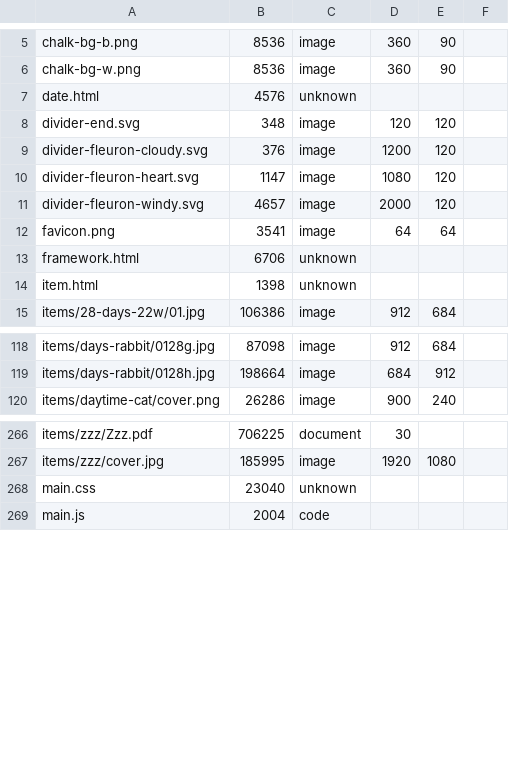
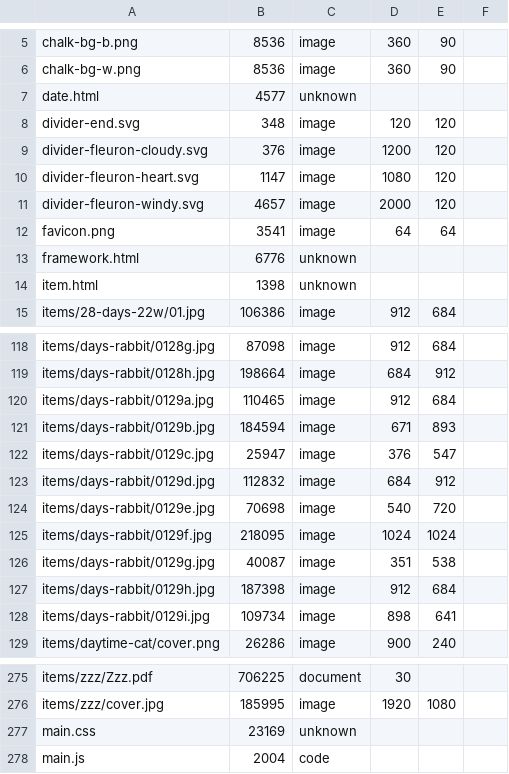
Before and after one commit to ayuusweetfish/caisse, a TSV file: misc/stat/database.tsv, drawn as a sheet; only a part is shown, gaps mark what is left out.

Commit message:
Update days-rabbit page content

```diff
--- a/misc/stat/database.tsv
+++ b/misc/stat/database.tsv
@@ -6,3 +6,3 @@ chalk-bg-b.png	8536	image	360	90
 chalk-bg-w.png	8536	image	360	90
-date.html	4576	unknown
+date.html	4577	unknown
 divider-end.svg	348	image	120	120
@@ -12,3 +12,3 @@ divider-fleuron-windy.svg	4657	image	2000	120
 favicon.png	3541	image	64	64
-framework.html	6706	unknown
+framework.html	6776	unknown
 item.html	1398	unknown
@@ -119,2 +119,11 @@ items/days-rabbit/0128g.jpg	87098	image	912	684
 items/days-rabbit/0128h.jpg	198664	image	684	912
+items/days-rabbit/0129a.jpg	110465	image	912	684
+items/days-rabbit/0129b.jpg	184594	image	671	893
+items/days-rabbit/0129c.jpg	25947	image	376	547
+items/days-rabbit/0129d.jpg	112832	image	684	912
+items/days-rabbit/0129e.jpg	70698	image	540	720
+items/days-rabbit/0129f.jpg	218095	image	1024	1024
+items/days-rabbit/0129g.jpg	40087	image	351	538
+items/days-rabbit/0129h.jpg	187398	image	912	684
+items/days-rabbit/0129i.jpg	109734	image	898	641
 items/daytime-cat/cover.png	26286	image	900	240
@@ -267,3 +276,3 @@ items/zzz/Zzz.pdf	706225	document	30
 items/zzz/cover.jpg	185995	image	1920	1080
-main.css	23040	unknown
+main.css	23169	unknown
 main.js	2004	code
```
Also changed, not shown: 10 other files.
